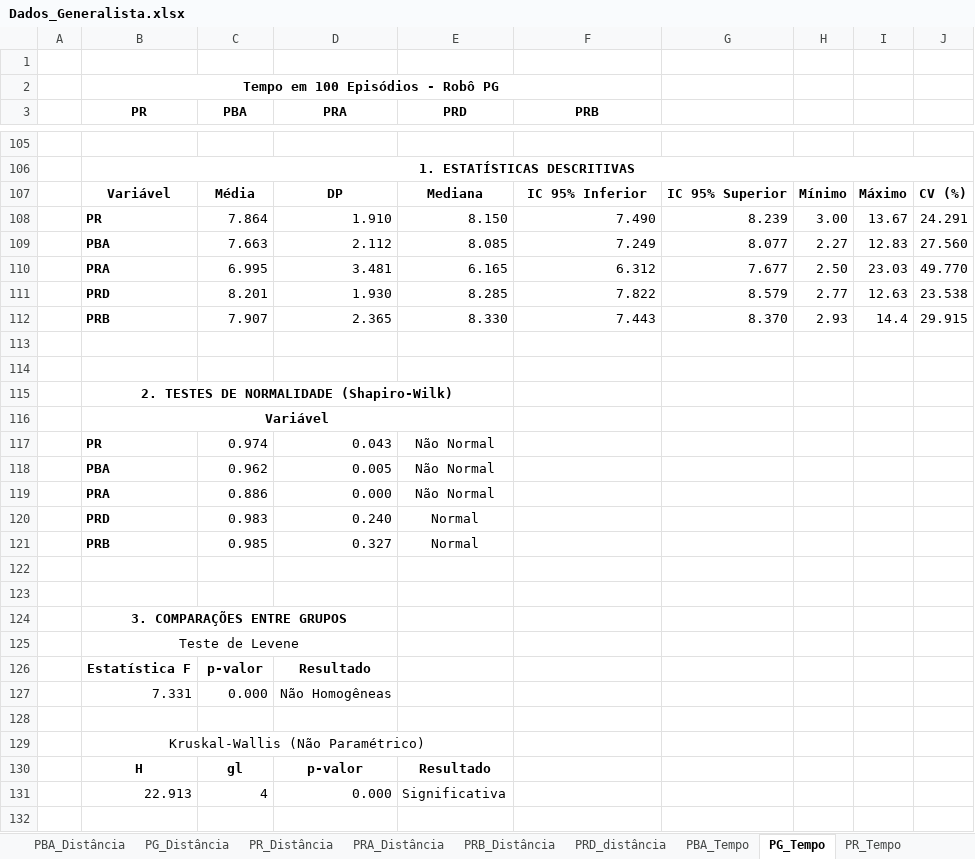
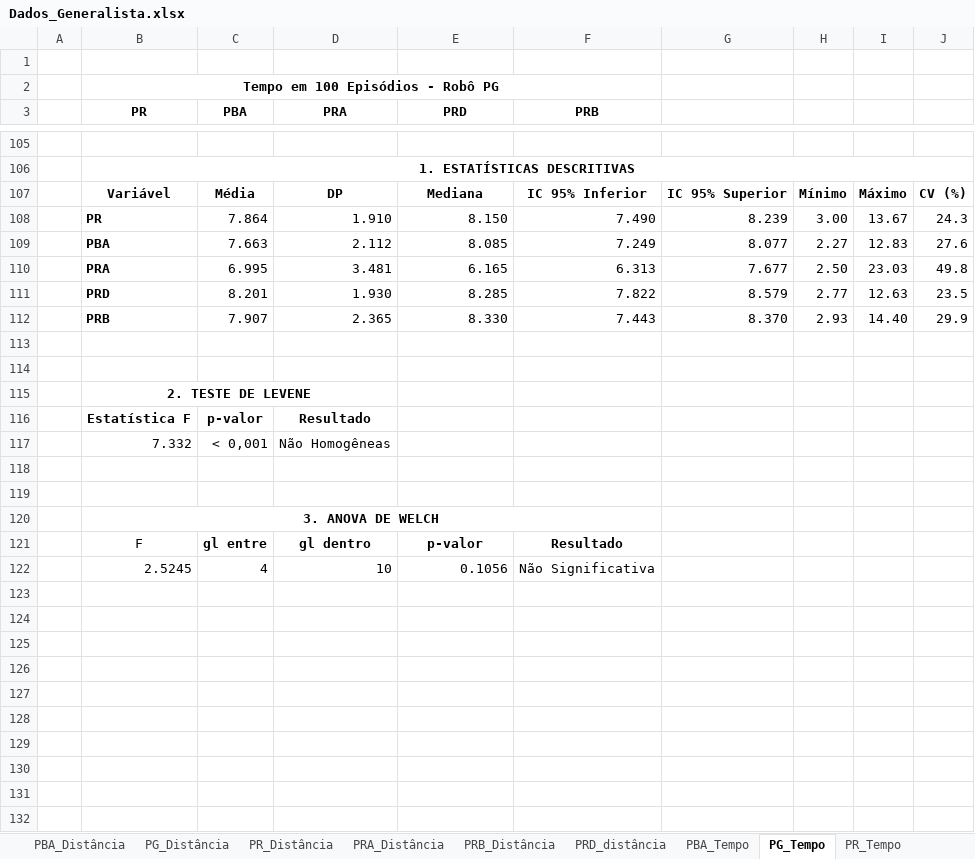
Before and after one commit to jonattanc/phd-biped-rl, an Excel workbook: data/Cruzada/Dados_Generalista.xlsx, sheet PG_Tempo, drawn as a sheet; only a part is shown, gaps mark what is left out; values as stored, in another font and other column widths than the file's, no borders; removed rows and columns are numbered as before the commit, all else as after; the diff covers the shown part only; the diff names each change by its address in the sheet, - before the commit and + after, or states it on an @@ line.

```diff
--- a/data/Cruzada/Dados_Generalista.xlsx (sheet PG_Tempo)
+++ b/data/Cruzada/Dados_Generalista.xlsx (sheet PG_Tempo)
-J108: 24.291
+J108: 24.3
-J109: 27.560
+J109: 27.6
-F110 (PRB): 6.312
+F110 (PRB): 6.313
-J110: 49.770
+J110: 49.8
-J111: 23.538
+J111: 23.5
-I112: 14.4
+I112: 14.40
-J112: 29.915
+J112: 29.9
-B115 (PR): 2. TESTES DE NORMALIDADE (Shapiro-Wilk)
+B115 (PR): 2. TESTE DE LEVENE
-B115:E115 merged
+B115:D115 merged
-row 116:  | Variável
-row 117:  | PR | 0.974 | 0.043 | Não Normal
-row 118:  | PBA | 0.962 | 0.005 | Não Normal
-row 119:  | PRA | 0.886 | 0.000 | Não Normal
-row 120:  | PRD | 0.983 | 0.240 | Normal
-row 121:  | PRB | 0.985 | 0.327 | Normal
@@ row 126 moved to row 116: Estatística F @@
+row 117:  | 7.332 | < 0,001 | Não Homogêneas
-B120 (PR): 3. COMPARAÇÕES ENTRE GRUPOS
+B120 (PR): 3. ANOVA DE WELCH
-B124:D124 merged
+B120:F120 merged
-row 125:  | Teste de Levene
-row 127:  | 7.331 | 0.000 | Não Homogêneas
-row 121: (empty)
+row 121:  | F | gl entre | gl dentro | p-valor | Resultado
-row 129:  | Kruskal-Wallis (Não Paramétrico)
-row 130:  | H | gl | p-valor | Resultado
-row 131:  | 22.913 | 4 | 0.000 | Significativa
-row 122: (empty)
+row 122:  | 2.5245 | 4 | 10 | 0.1056 | Não Significativa
```
Also changed, not shown: 28 removed rows elsewhere in this sheet, sheet PRA_Distância, sheet PR_Tempo, sheet PRB_Tempo, sheet PRD_distância, sheet PR_Velocidade, sheet PRD_Tempo, 11 more sheets, data/Especialista/Dados_Especialista.xlsx, 5 other files.
